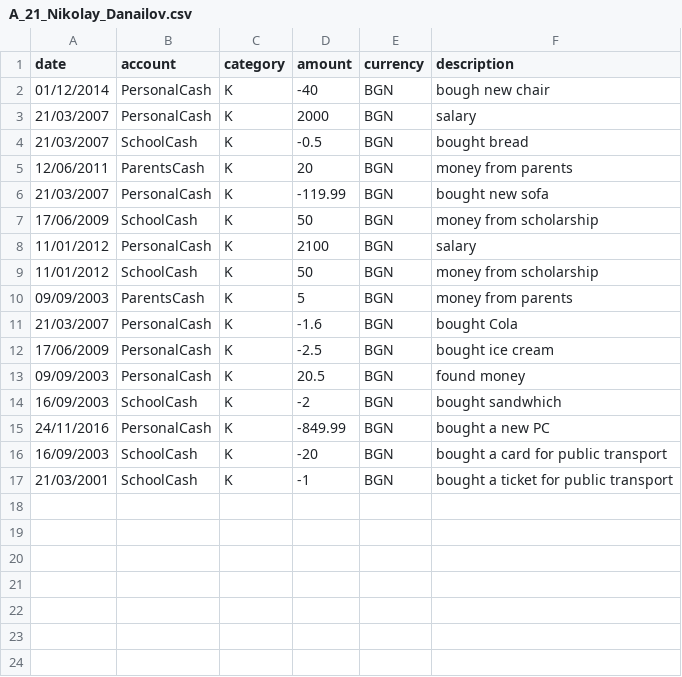
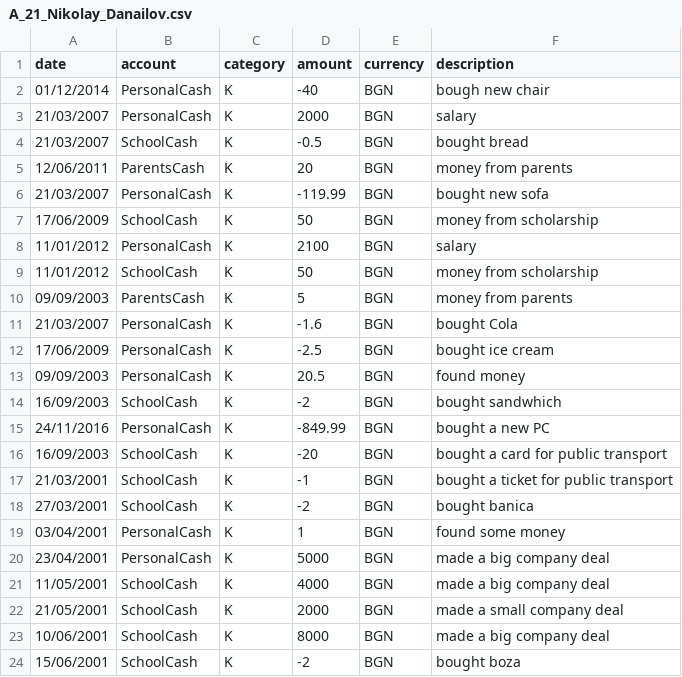
Before and after one commit to thebravoman/software_engineering_2015, a CSV file: hm_bonus_minify/A_21_Nikolay_Danailov.csv, drawn as a sheet.

Commit message:
update csv

```diff
--- a/hm_bonus_minify/A_21_Nikolay_Danailov.csv
+++ b/hm_bonus_minify/A_21_Nikolay_Danailov.csv
@@ -17 +17,8 @@ date,account,category,amount,currency,description
 21/03/2001,SchoolCash,K,-1,BGN,bought a ticket for public transport
+27/03/2001,SchoolCash,K,-2,BGN,bought banica
+03/04/2001,PersonalCash,K,1,BGN,found some money
+23/04/2001,PersonalCash,K,5000,BGN,made a big company deal
+11/05/2001,SchoolCash,K,4000,BGN,made a big company deal
+21/05/2001,SchoolCash,K,2000,BGN,made a small company deal
+10/06/2001,SchoolCash,K,8000,BGN,made a big company deal
+15/06/2001,SchoolCash,K,-2,BGN,bought boza
```
